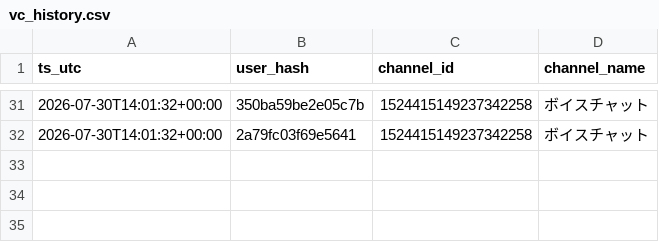
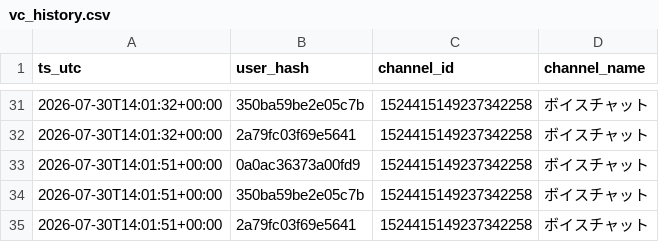
Before and after one commit to reality-science-lab/dhu_discord, a CSV file: vc_history.csv, drawn as a sheet; only a part is shown, gaps mark what is left out; the diff names each change by its address in the sheet, - before the commit and + after, or states it on an @@ line.

```diff
--- a/vc_history.csv
+++ b/vc_history.csv
+row 33: 2026-07-30T14:01:51+00:00 | 0a0ac36373a00fd9 | 1524415149237342258 | ボイスチャット
+row 34: 2026-07-30T14:01:51+00:00 | 350ba59be2e05c7b | 1524415149237342258 | ボイスチャット
+row 35: 2026-07-30T14:01:51+00:00 | 2a79fc03f69e5641 | 1524415149237342258 | ボイスチャット
```
